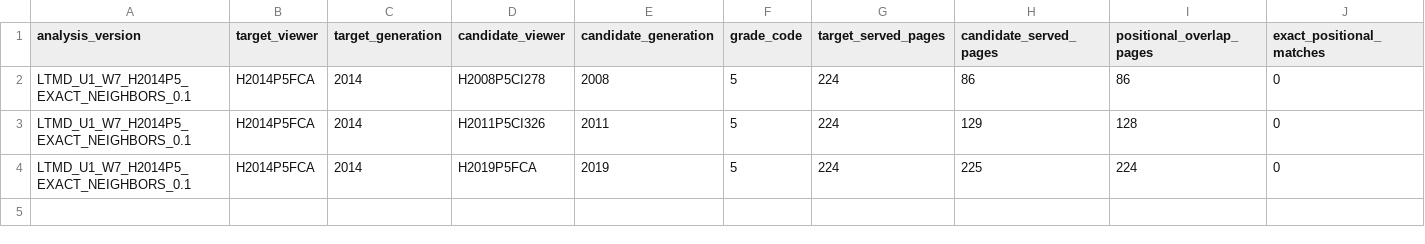
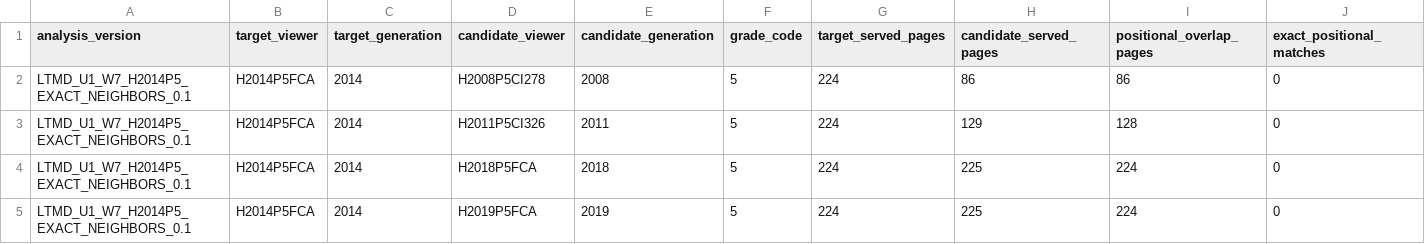
Before and after one commit to fersandovalgtz/libro-texto-mexicano-digital, a CSV file: data/catalog/ltmd_u1_w7_h2014p5_exact_neighbors.csv, drawn as a sheet; only a part is shown; rows hold the shown columns only; the diff names each change by its address in the sheet, - before the commit and + after, or states it on an @@ line.

```diff
--- a/data/catalog/ltmd_u1_w7_h2014p5_exact_neighbors.csv
+++ b/data/catalog/ltmd_u1_w7_h2014p5_exact_neighbors.csv
+row 4: LTMD_U1_W7_H2014P5_EXACT_NEIGHBORS_0.1 | H2014P5FCA | 2014 | H2018P5FCA | 2018 | 5 | 224 | 225 | 224 | 0
```
Also changed, not shown: 2 other files.
